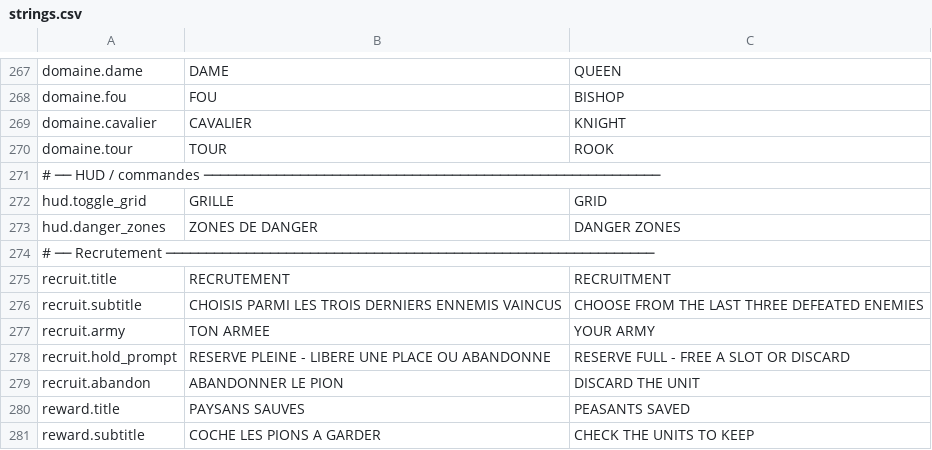
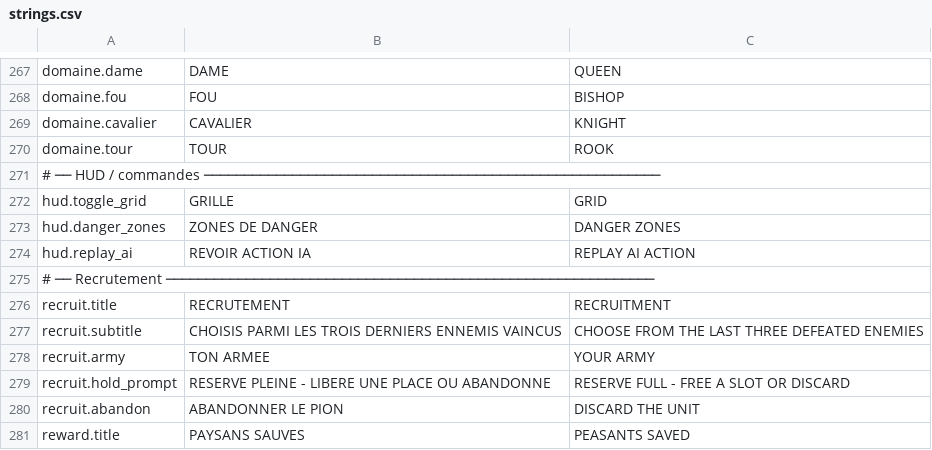
Before and after one commit to Chanoroobler/Echec, a CSV file: src/ChessArmy.Game/Assets/Config/strings.csv, drawn as a sheet; only a part is shown, gaps mark what is left out; the shorter side is filled out with more unchanged rows.

Commit message:
Nombre équipement IA + Replay

```diff
--- a/src/ChessArmy.Game/Assets/Config/strings.csv
+++ b/src/ChessArmy.Game/Assets/Config/strings.csv
@@ -273,2 +273,3 @@ hud.toggle_grid,GRILLE,GRID
 hud.danger_zones,ZONES DE DANGER,DANGER ZONES
+hud.replay_ai,REVOIR ACTION IA,REPLAY AI ACTION
 # ── Recrutement ─────────────────────────────────────────────────────────────
```
Also changed, not shown: 9 other files.
